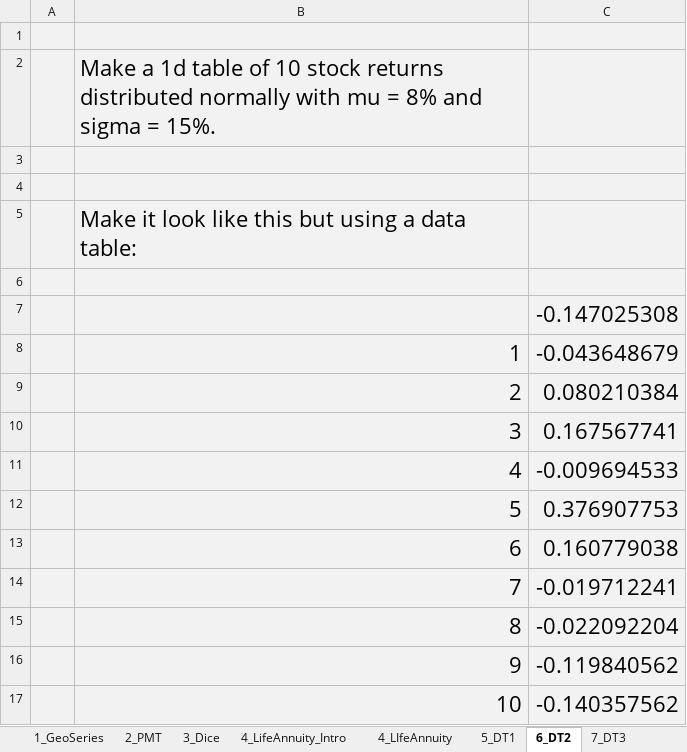
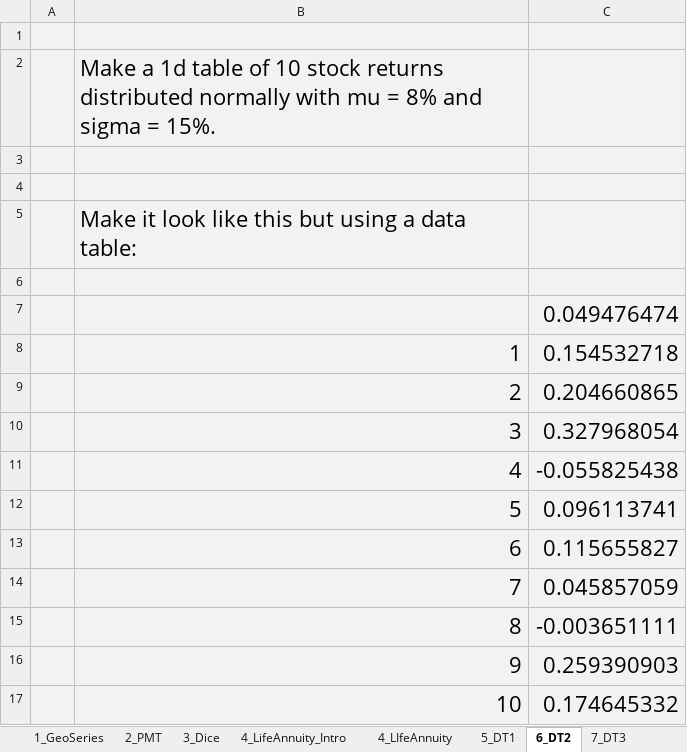
Before and after one commit to DavidRomoff/iQRM, an Excel workbook: iQRM_Class03.xlsx, sheet 6_DT2, drawn as a sheet; values as stored, in another font and other column widths than the file's, no borders; the diff names each change by its address in the sheet, - before the commit and + after, or states it on an @@ line.

```diff
--- a/iQRM_Class03.xlsx (sheet 6_DT2)
+++ b/iQRM_Class03.xlsx (sheet 6_DT2)
-C7: -0.147025308
+C7: 0.049476474
-C8: -0.043648679
+C8: 0.154532718
-C9: 0.080210384
+C9: 0.204660865
-C10: 0.167567741
+C10: 0.327968054
-C11: -0.009694533
+C11: -0.055825438
-C12: 0.376907753
+C12: 0.096113741
-C13: 0.160779038
+C13: 0.115655827
-C14: -0.019712241
+C14: 0.045857059
-C15: -0.022092204
+C15: -0.003651111
-C16: -0.119840562
+C16: 0.259390903
-C17: -0.140357562
+C17: 0.174645332
```
Also changed, not shown: sheet 7_DT3, sheet 9_DT5, sheet 8_DT4, sheet 1_GeoSeries, sheet Datatable_2d, sheet GeometricSeries, 1 more sheet, charts or pictures, 1 other file.
